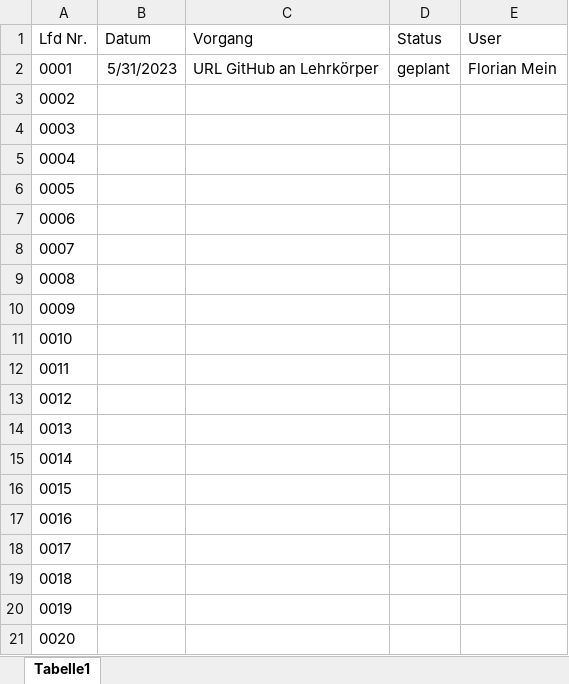
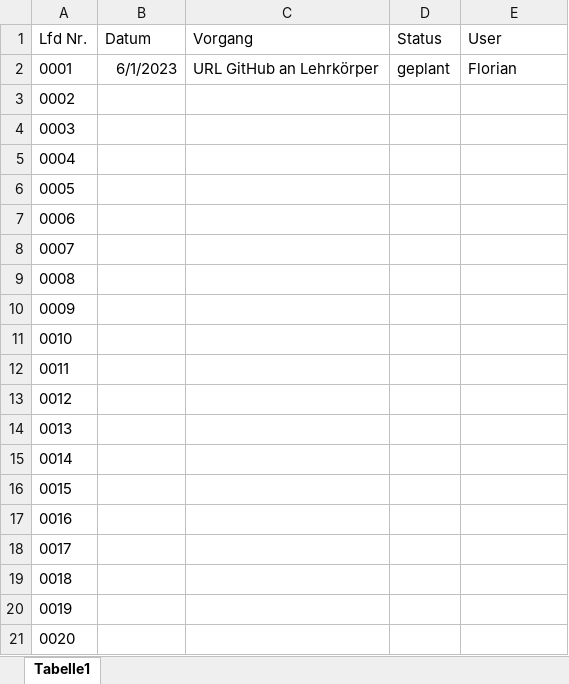
Before and after one commit to FlorianMein/LF6ChatBot, an Excel workbook: Dokumentation/Doku-Verlauf.xlsx, sheet Tabelle1, drawn as a sheet; values as stored, in another font and other column widths than the file's, no borders; the diff names each change by its address in the sheet, - before the commit and + after, or states it on an @@ line.

Commit message:
update doku

```diff
--- a/Dokumentation/Doku-Verlauf.xlsx (sheet Tabelle1)
+++ b/Dokumentation/Doku-Verlauf.xlsx (sheet Tabelle1)
-B2 (Datum): 5/31/2023
+B2 (Datum): 6/1/2023
-E2 (User): Florian Mein
+E2 (User): Florian
```
Also changed, not shown: 2 other files.
